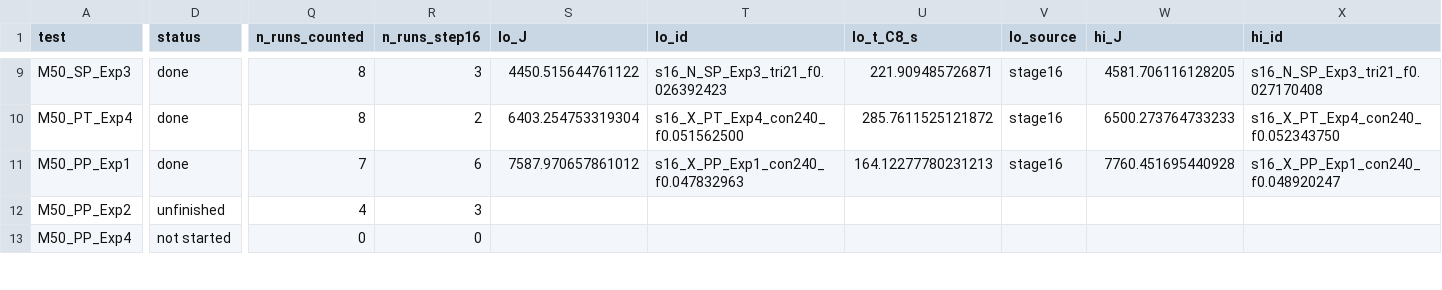
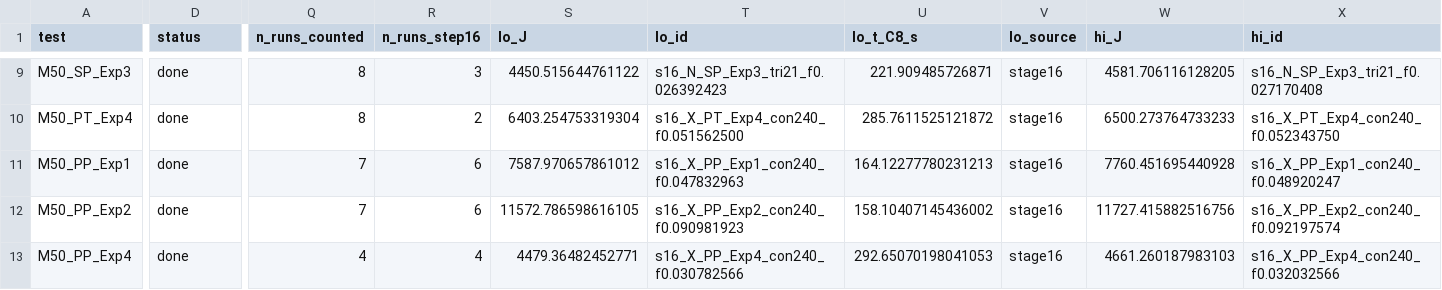
Before and after one commit to siddharth161204-wq/m50-neighbour-onset-kinetics, a CSV file: results/stage16_needs.csv, drawn as a sheet; only a part is shown, gaps mark what is left out; the diff covers the shown part only; the diff names each change by its address in the sheet, - before the commit and + after, or states it on an @@ line.

```diff
--- a/results/stage16_needs.csv
+++ b/results/stage16_needs.csv
-D12 (status): unfinished
+D12 (status): done
-Q12 (n_runs_counted): 4
+Q12 (n_runs_counted): 7
-R12 (n_runs_step16): 3
+R12 (n_runs_step16): 6
-S12 (lo_J): (empty)
+S12 (lo_J): 11572.786598616105
-T12 (lo_id): (empty)
+T12 (lo_id): s16_X_PP_Exp2_con240_f0.090981923
-U12 (lo_t_C8_s): (empty)
+U12 (lo_t_C8_s): 158.10407145436002
-V12:V13 (lo_source): (empty)
+V12:V13 (lo_source): stage16
-W12 (hi_J): (empty)
+W12 (hi_J): 11727.415882516756
-X12 (hi_id): (empty)
+X12 (hi_id): s16_X_PP_Exp2_con240_f0.092197574
-D13 (status): not started
+D13 (status): done
-Q13 (n_runs_counted): 0
+Q13 (n_runs_counted): 4
-R13 (n_runs_step16): 0
+R13 (n_runs_step16): 4
-S13 (lo_J): (empty)
+S13 (lo_J): 4479.36482452771
-T13 (lo_id): (empty)
+T13 (lo_id): s16_X_PP_Exp4_con240_f0.030782566
-U13 (lo_t_C8_s): (empty)
+U13 (lo_t_C8_s): 292.65070198041053
-W13 (hi_J): (empty)
+W13 (hi_J): 4661.260187983103
-X13 (hi_id): (empty)
+X13 (hi_id): s16_X_PP_Exp4_con240_f0.032032566
```
Also changed, not shown: 92 edited cells elsewhere in this file, 53 other files.
